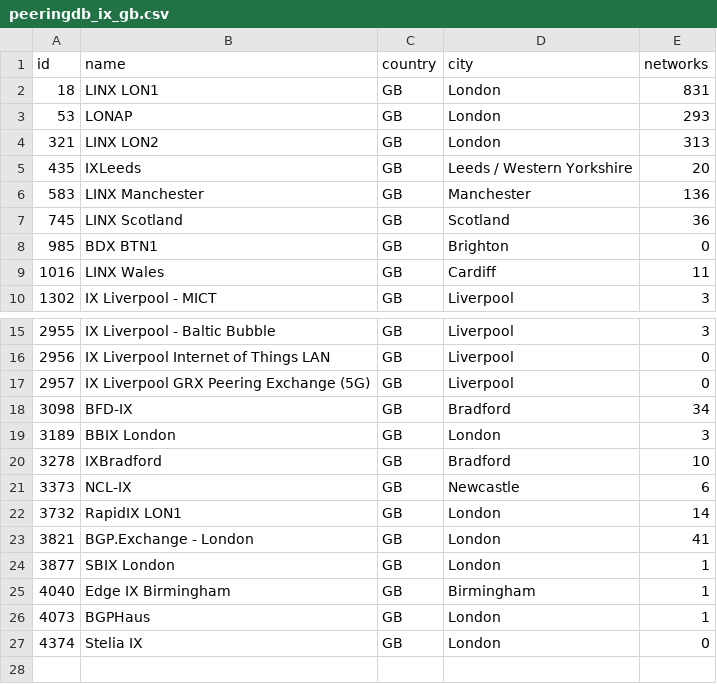
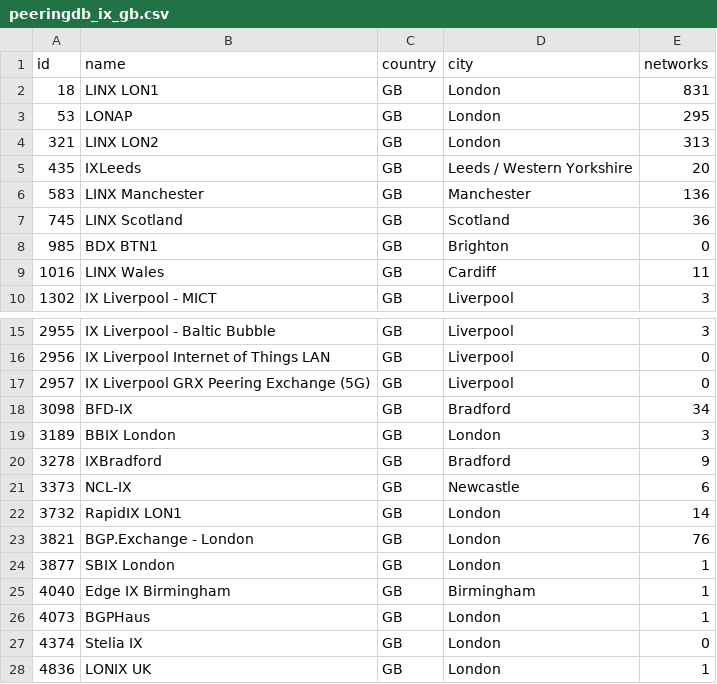
Before and after one commit to nppfnppf20/webscraper, a CSV file: peeringdb_ix_gb.csv, drawn as a sheet; only a part is shown, gaps mark what is left out.

```diff
--- a/peeringdb_ix_gb.csv
+++ b/peeringdb_ix_gb.csv
@@ -2,3 +2,3 @@ id,name,country,city,networks
 18,LINX LON1,GB,London,831
-53,LONAP,GB,London,293
+53,LONAP,GB,London,295
 321,LINX LON2,GB,London,313
@@ -19,6 +19,6 @@ id,name,country,city,networks
 3189,BBIX London,GB,London,3
-3278,IXBradford,GB,Bradford,10
+3278,IXBradford,GB,Bradford,9
 3373,NCL-IX,GB,Newcastle,6
 3732,RapidIX LON1,GB,London,14
-3821,BGP.Exchange - London,GB,London,41
+3821,BGP.Exchange - London,GB,London,76
 3877,SBIX London,GB,London,1
@@ -27 +27,2 @@ id,name,country,city,networks
 4374,Stelia IX,GB,London,0
+4836,LONIX UK,GB,London,1
```
Also changed, not shown: 3 other files.
